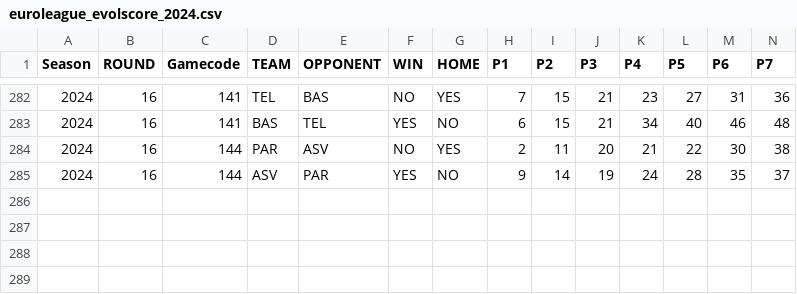
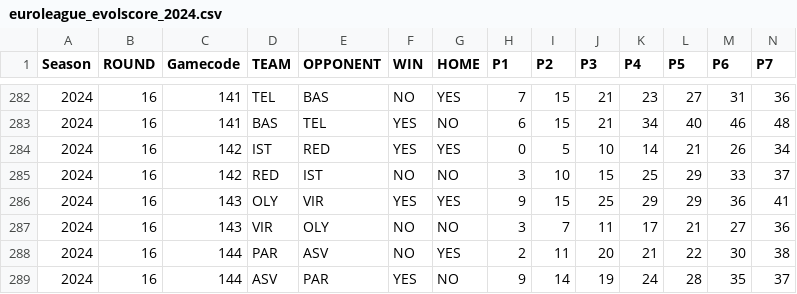
Before and after one commit to gpain1999/Euroleague_Eurocup_Analyses, a CSV file: datas/euroleague_evolscore_2024.csv, drawn as a sheet; only a part is shown, gaps mark what is left out; rows hold the shown columns only; the diff names each change by its address in the sheet, - before the commit and + after, or states it on an @@ line.

```diff
--- a/datas/euroleague_evolscore_2024.csv
+++ b/datas/euroleague_evolscore_2024.csv
+row 284: 2024 | 16 | 142 | IST | RED | YES | YES | 0 | 5 | 10 | 14 | 21 | 26 | 34
+row 285: 2024 | 16 | 142 | RED | IST | NO | NO | 3 | 10 | 15 | 25 | 29 | 33 | 37
+row 286: 2024 | 16 | 143 | OLY | VIR | YES | YES | 9 | 15 | 25 | 29 | 29 | 36 | 41
+row 287: 2024 | 16 | 143 | VIR | OLY | NO | NO | 3 | 7 | 11 | 17 | 21 | 27 | 36
```
Also changed, not shown: datas/euroleague_PER_2024.csv, datas/euroleague_PER_2024_round.csv, 6 other files.
